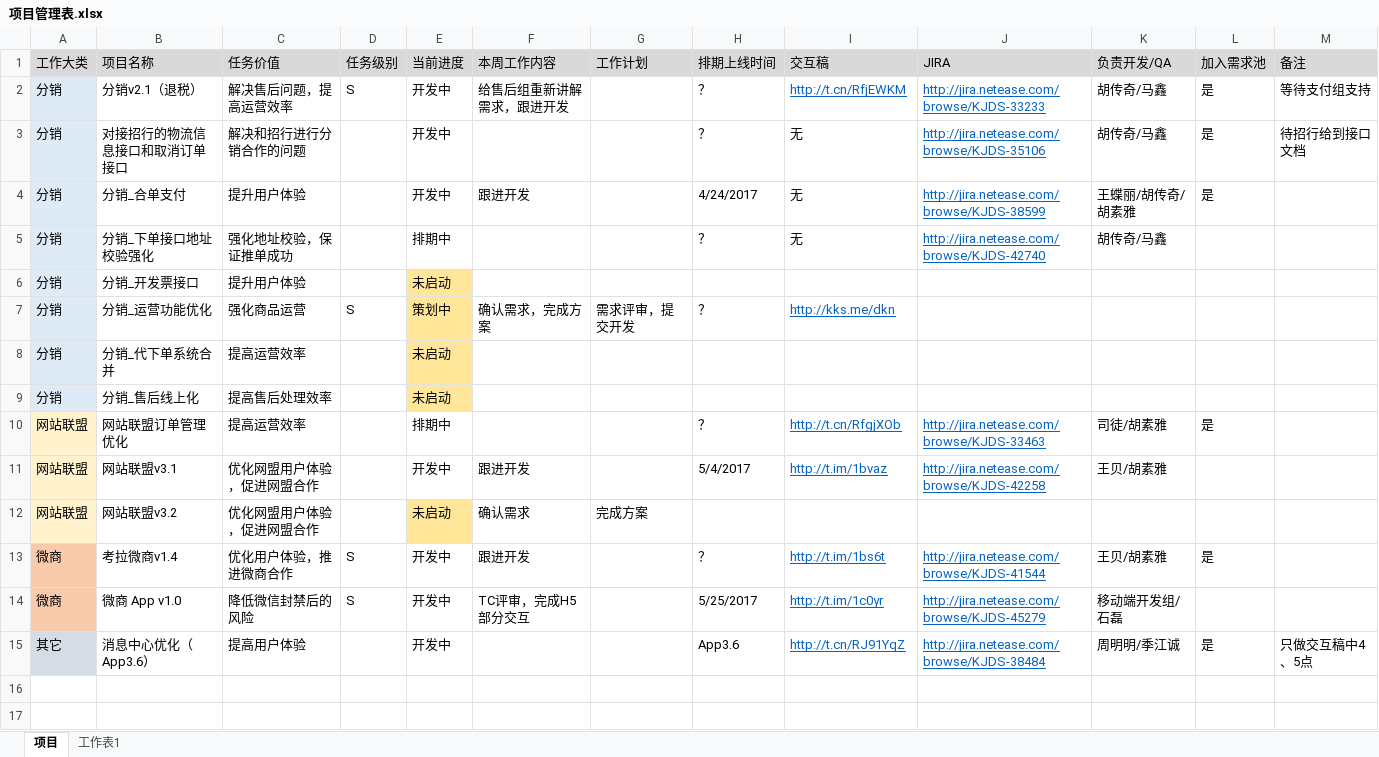
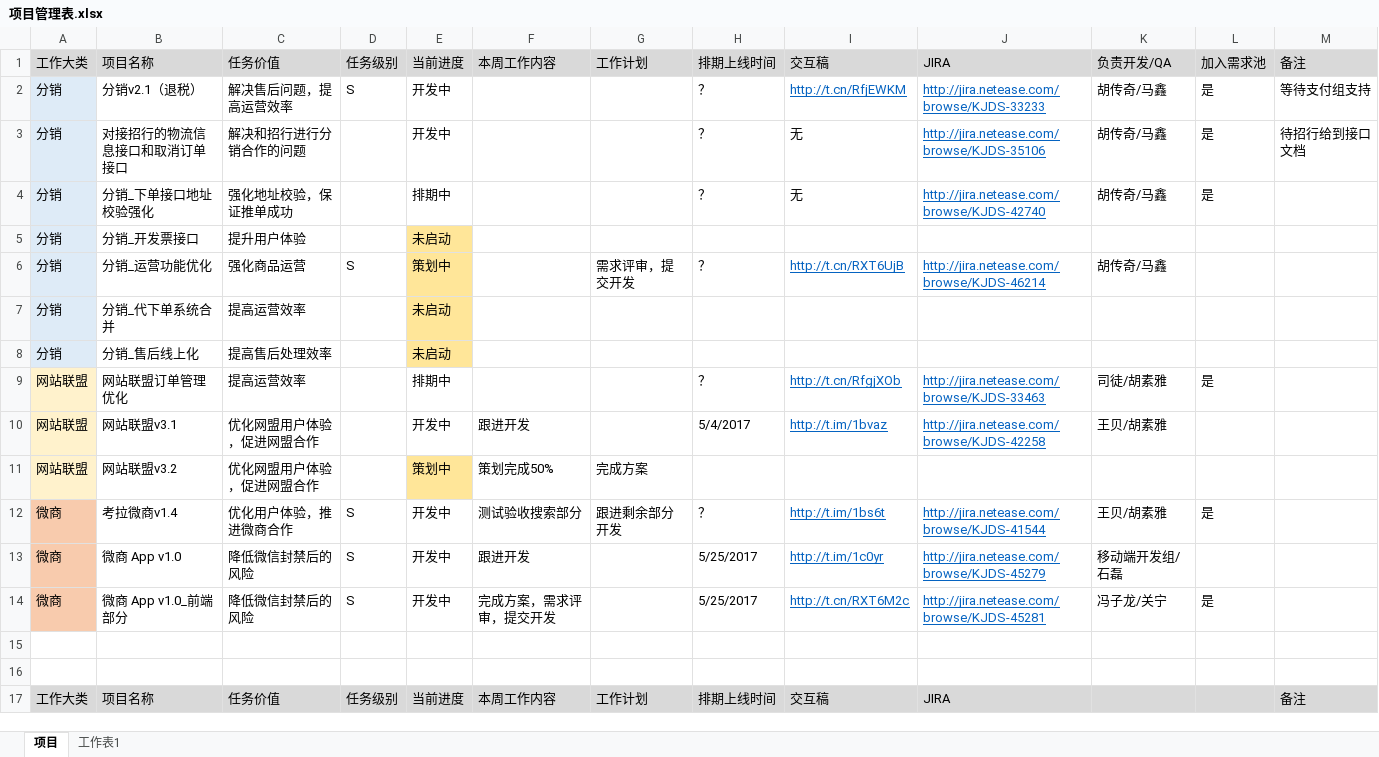
Before and after one commit to bbsyaya/Dd_Github, an Excel workbook: 项目管理表.xlsx, sheet 项目, drawn as a sheet; only a part is shown; the shorter side is filled out with more unchanged rows; values as stored, in another font and other column widths than the file's, no borders; removed rows and columns are numbered as before the commit, all else as after; the diff covers the shown part only; the diff names each change by its address in the sheet, - before the commit and + after, or states it on an @@ line.

```diff
--- a/项目管理表.xlsx (sheet 项目)
+++ b/项目管理表.xlsx (sheet 项目)
-F2: 给售后组重新讲解需求，跟进开发
+F2: (empty)
-row 4: 分销 | 分销_合单支付 | 提升用户体验 |  | 开发中 | 跟进开发 |  | 4/24/2017 | 无 | http://jira.netease.com/browse/KJDS-38599 | 王蝶丽/胡传奇/胡素雅 | 是
-L4: (empty)
+L4: 是
-F6: 确认需求，完成方案
+F6: (empty)
-I6: http://kks.me/dkn
+I6: http://t.cn/RXT6UjB
-J6: (empty)
+J6: http://jira.netease.com/browse/KJDS-46214
-K6: (empty)
+K6: 胡传奇/马鑫
-E11: 未启动
+E11: 策划中
-F11: 确认需求
+F11: 策划完成50%
-F12: 跟进开发
+F12: 测试验收搜索部分
-G12: (empty)
+G12: 跟进剩余部分开发
-F13: TC评审，完成H5部分交互
+F13: 跟进开发
-row 15: 其它 | 消息中心优化（App3.6） | 提高用户体验 |  | 开发中 |  |  | App3.6 | http://t.cn/RJ91YqZ | http://jira.netease.com/browse/KJDS-38484 | 周明明/季江诚 | 是 | 只做交互稿中4、5点
+row 14: 微商 | 微商 App v1.0_前端部分 | 降低微信封禁后的风险 | S | 开发中 | 完成方案，需求评审，提交开发 |  | 5/25/2017 | http://t.cn/RXT6M2c | http://jira.netease.com/browse/KJDS-45281 | 冯子龙/关宁 | 是
```
Also changed, not shown: 62 added rows, 5 edited cells and cell formats elsewhere in this sheet, 1 other file.
